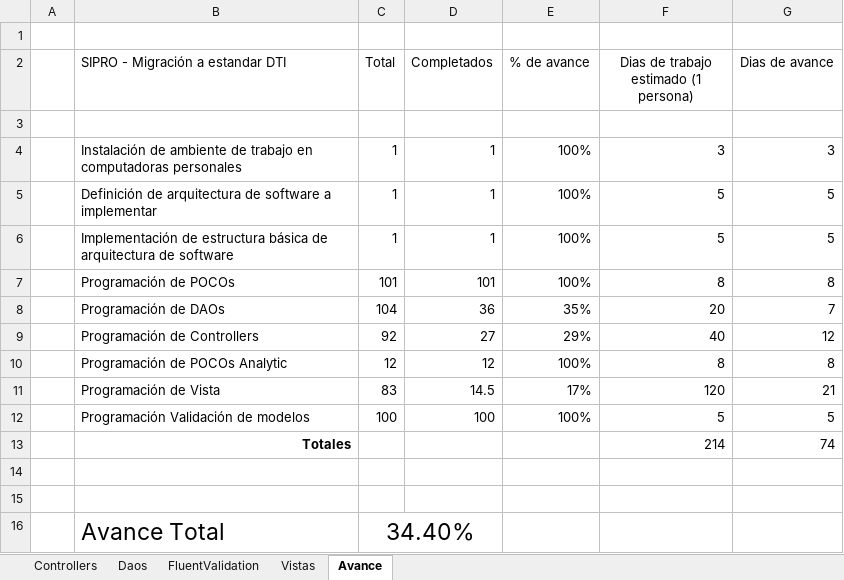
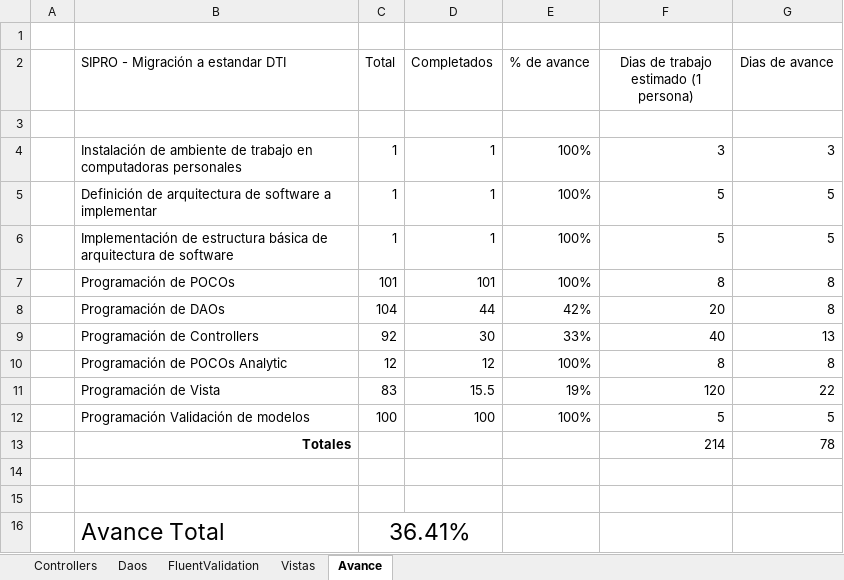
Before and after one commit to MINFIN-GT/Sipro, an Excel workbook: Avances/Avance Migracion Sipro.xlsx, sheet Avance, drawn as a sheet; values as stored, in another font and other column widths than the file's, no borders; the diff names each change by its address in the sheet, - before the commit and + after, or states it on an @@ line.

```diff
--- a/Avances/Avance Migracion Sipro.xlsx (sheet Avance)
+++ b/Avances/Avance Migracion Sipro.xlsx (sheet Avance)
-D8 (Completados): 36
+D8 (Completados): 44
-E8 (% de avance): 35%
+E8 (% de avance): 42%
-G8 (Dias de avance): 7
+G8 (Dias de avance): 8
-D9 (Completados): 27
+D9 (Completados): 30
-E9 (% de avance): 29%
+E9 (% de avance): 33%
-G9 (Dias de avance): 12
+G9 (Dias de avance): 13
-D11 (Completados): 14.5
+D11 (Completados): 15.5
-E11 (% de avance): 17%
+E11 (% de avance): 19%
-G11 (Dias de avance): 21
+G11 (Dias de avance): 22
-G13 (Dias de avance): 74
+G13 (Dias de avance): 78
-C16 (Total): 34.40%
+C16 (Total): 36.41%
```
Also changed, not shown: sheet Daos, sheet Controllers, sheet Vistas, 48 other files.
